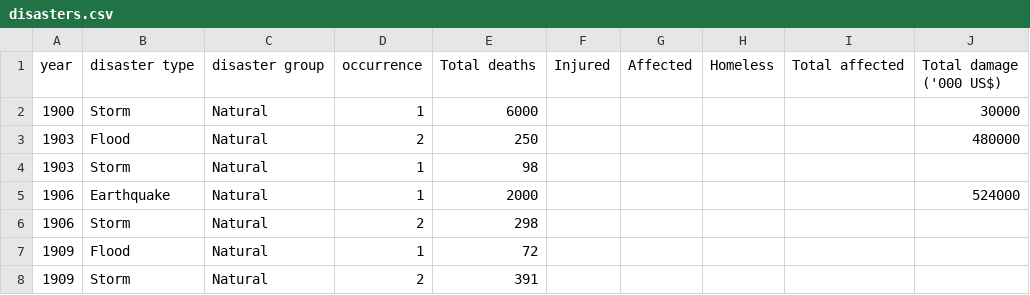
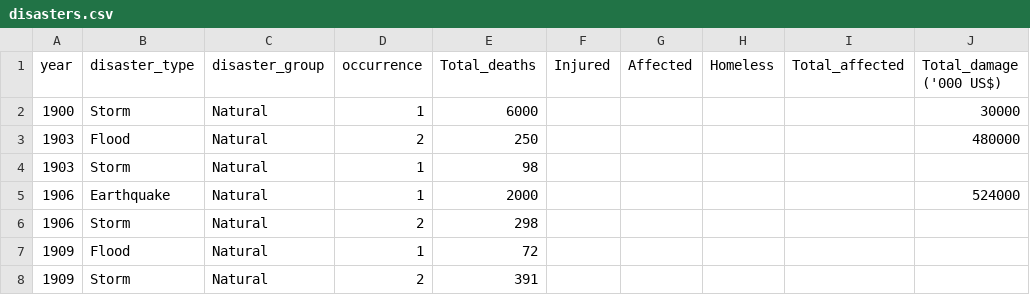
Before and after one commit to BI-Bees/natural_disasters, a CSV file: app/disasters.csv, drawn as a sheet; only a part is shown.

```diff
--- a/app/disasters.csv
+++ b/app/disasters.csv
@@ -1,2 +1,2 @@
-year,disaster type,disaster group,occurrence,Total deaths,Injured,Affected,Homeless,Total affected,Total damage ('000 US$)
+year,disaster_type,disaster_group,occurrence,Total_deaths,Injured,Affected,Homeless,Total_affected,Total_damage ('000 US$)
 1900,Storm,Natural,1,6000,,,,,30000
```
Also changed, not shown: 1 other file.
